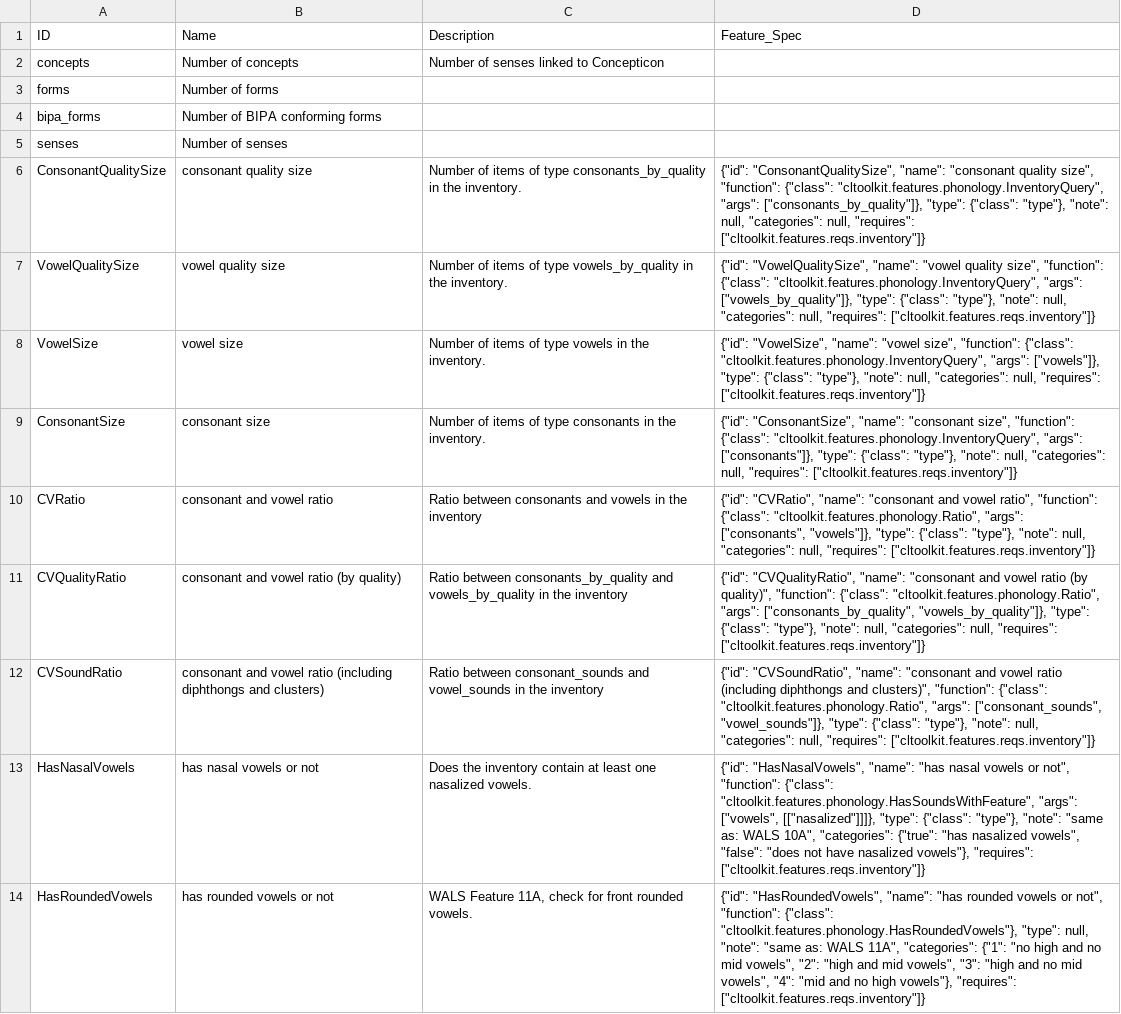
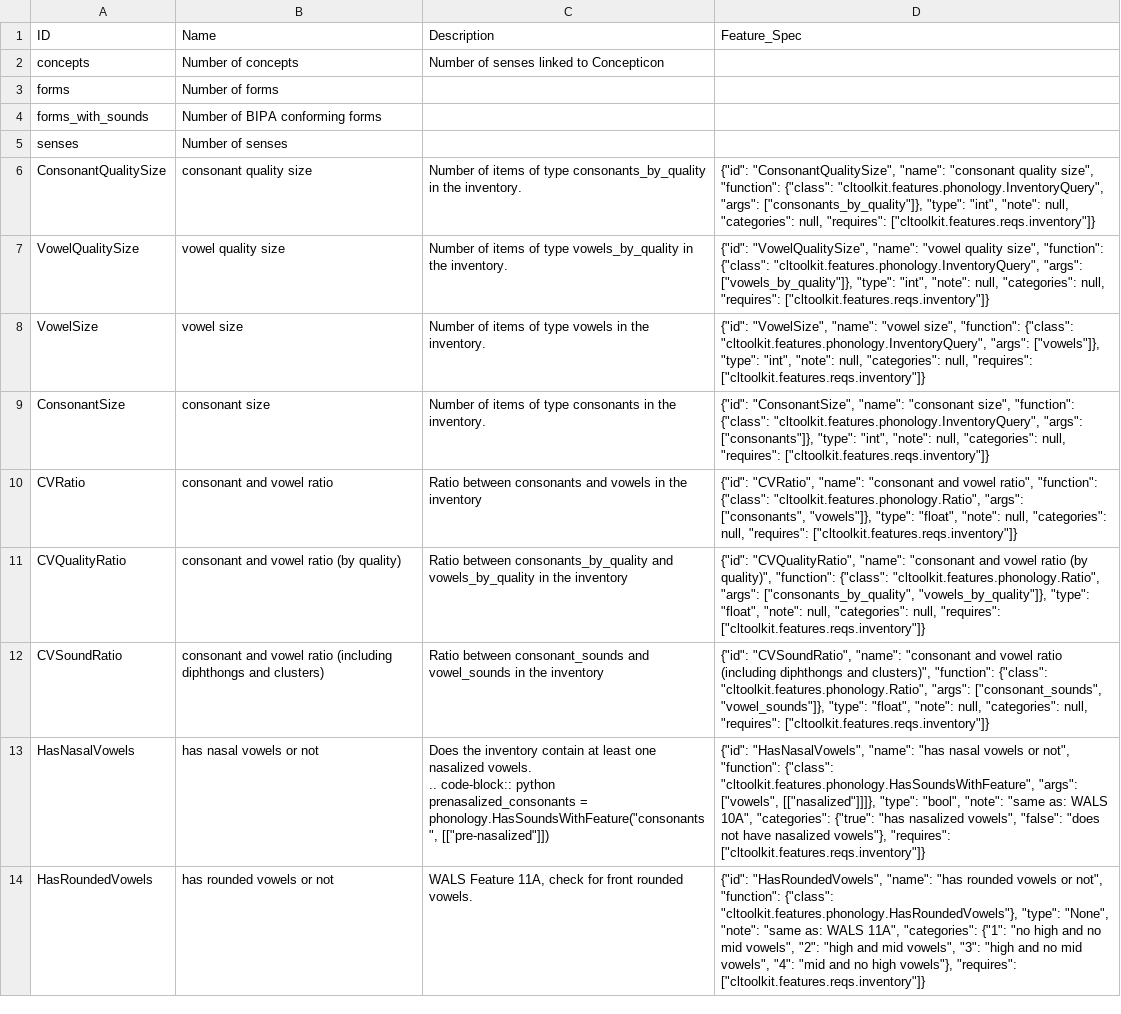
Before and after one commit to lexibank/lexibank-analysed, a CSV file: cldf/phonology-features.csv, drawn as a sheet; only a part is shown; ↵ is a line break in a cell; the diff covers the shown part only; the diff names each change by its address in the sheet, - before the commit and + after, or states it on an @@ line.

```diff
--- a/cldf/phonology-features.csv
+++ b/cldf/phonology-features.csv
-A4 (ID): bipa_forms
+A4 (ID): forms_with_sounds
-D6 (Feature_Spec): …["consonants_by_quality"]}, "type": {"class": "type"}, "note": null,…
+D6 (Feature_Spec): …["consonants_by_quality"]}, "type": "int", "note": null,…
-D7 (Feature_Spec): …["vowels_by_quality"]}, "type": {"class": "type"}, "note": null,…
+D7 (Feature_Spec): …["vowels_by_quality"]}, "type": "int", "note": null,…
-D8 (Feature_Spec): …["vowels"]}, "type": {"class": "type"}, "note": null,…
+D8 (Feature_Spec): …["vowels"]}, "type": "int", "note": null,…
-D9 (Feature_Spec): …["consonants"]}, "type": {"class": "type"}, "note": null,…
+D9 (Feature_Spec): …["consonants"]}, "type": "int", "note": null,…
-D10 (Feature_Spec): …"vowels"]}, "type": {"class": "type"}, "note": null,…
+D10 (Feature_Spec): …"vowels"]}, "type": "float", "note": null,…
-D11 (Feature_Spec): …"vowels_by_quality"]}, "type": {"class": "type"}, "note": null,…
+D11 (Feature_Spec): …"vowels_by_quality"]}, "type": "float", "note": null,…
-D12 (Feature_Spec): …"vowel_sounds"]}, "type": {"class": "type"}, "note": null,…
+D12 (Feature_Spec): …"vowel_sounds"]}, "type": "float", "note": null,…
-C13 (Description): …nasalized vowels.
+C13 (Description): …nasalized vowels. ↵ .. code-block:: python ↵ prenasalized_consonants = phonology.HasSoundsWithFeature("consonants", [["pre-nasalized"]])
-D13 (Feature_Spec): …[["nasalized"]]]}, "type": {"class": "type"}, "note": "same…
+D13 (Feature_Spec): …[["nasalized"]]]}, "type": "bool", "note": "same…
-D14 (Feature_Spec): …"cltoolkit.features.phonology.HasRoundedVowels"}, "type": null, "note": "same…
+D14 (Feature_Spec): …"cltoolkit.features.phonology.HasRoundedVowels"}, "type": "None", "note": "same…
```
Also changed, not shown: 41 edited cells elsewhere in this file, cldf/lexicon-features.csv, 17 other files.
